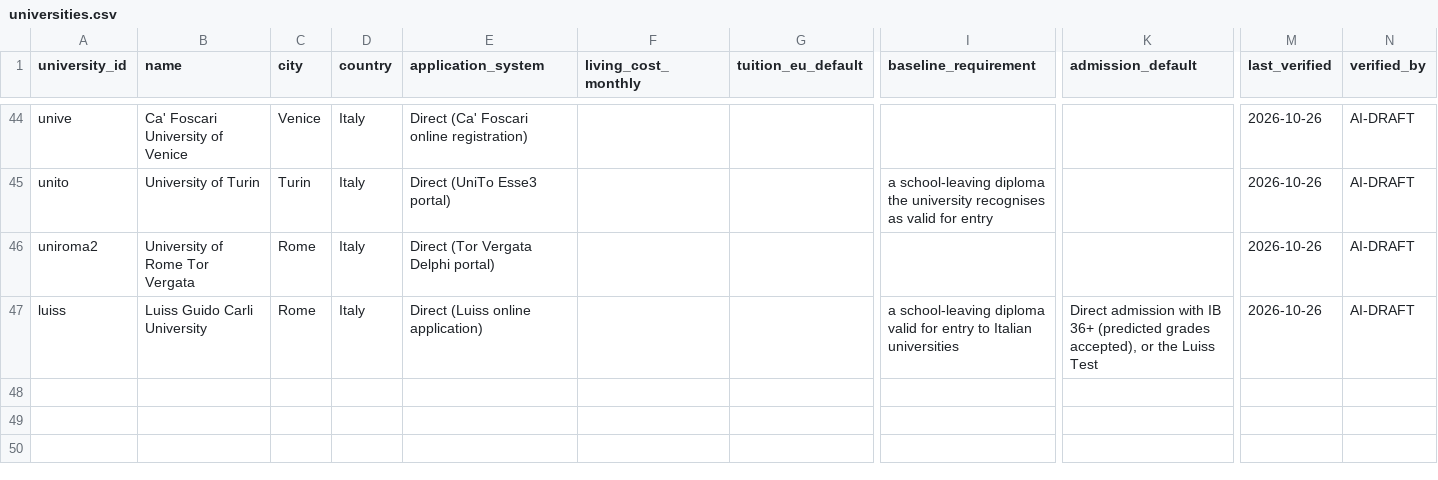
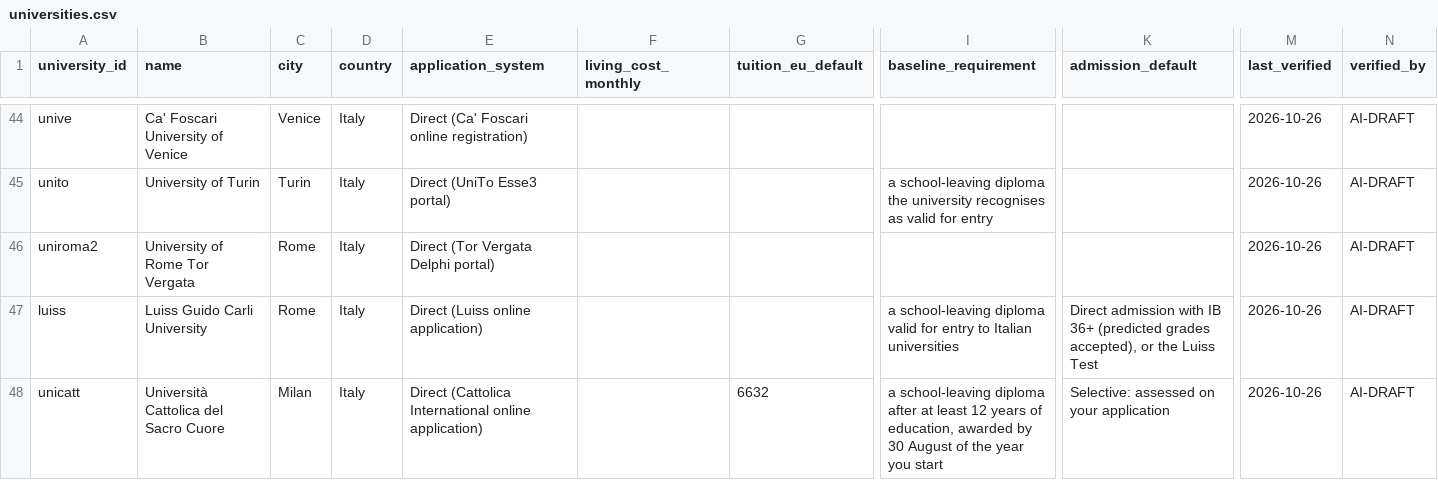
Before and after one commit to kpolacik/ib-university-finder, a CSV file: data/universities.csv, drawn as a sheet; only a part is shown, gaps mark what is left out; rows hold the shown columns only; the diff names each change by its address in the sheet, - before the commit and + after, or states it on an @@ line.

```diff
--- a/data/universities.csv
+++ b/data/universities.csv
+row 48: unicatt | Università Cattolica del Sacro Cuore | Milan | Italy | Direct (Cattolica International online application) |  | 6632 | a school-leaving diploma after at least 12 years of education, awarded by 30 August of the year you start | Selective: assessed on your application | 2026-10-26 | AI-DRAFT
```
Also changed, not shown: data/programmes.csv, 3 other files.
